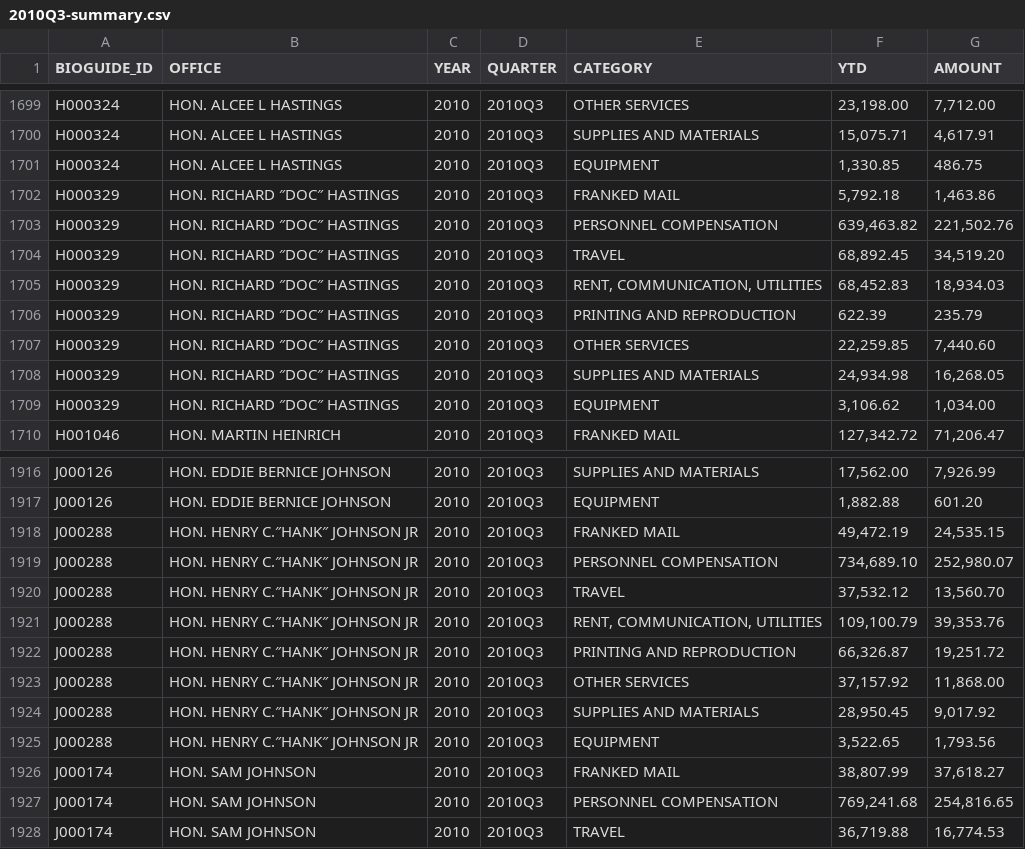
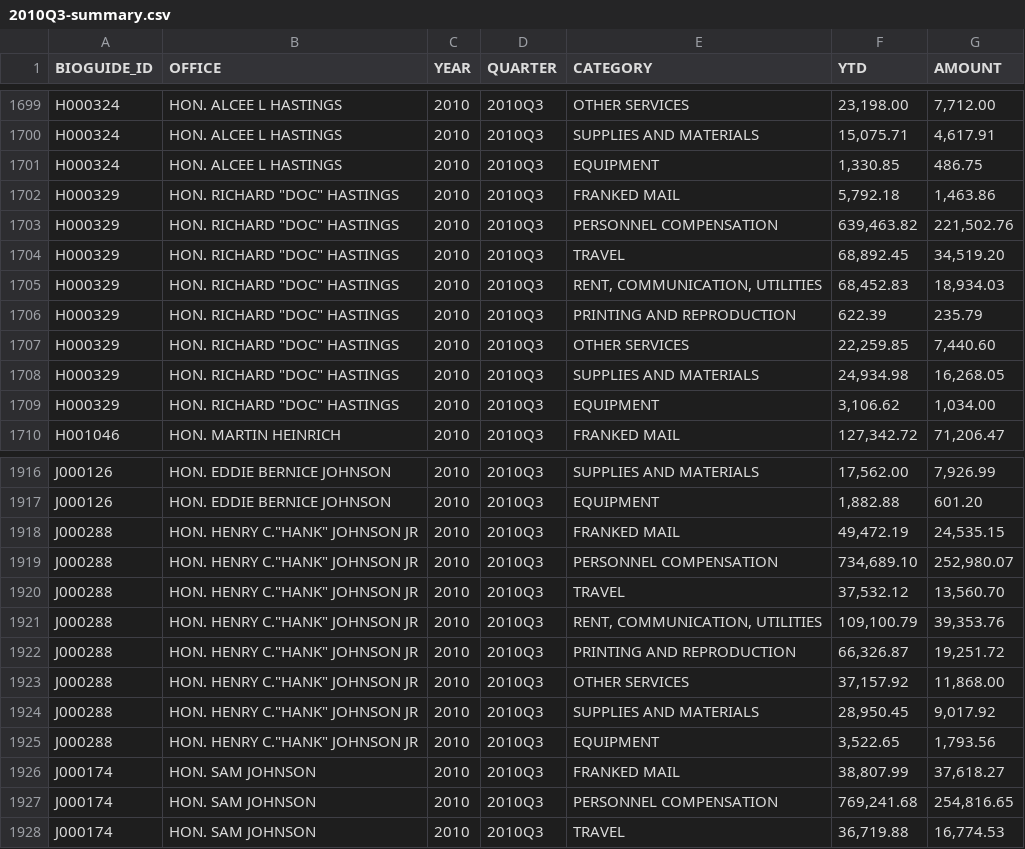
Before and after one commit to propublica/disbursements, a CSV file: archives/4_csv_with_bioguide_id/2010Q3-summary.csv, drawn as a sheet; only a part is shown, gaps mark what is left out; the diff covers the shown part only.

```diff
--- a/archives/4_csv_with_bioguide_id/2010Q3-summary.csv
+++ b/archives/4_csv_with_bioguide_id/2010Q3-summary.csv
@@ -1701,10 +1701,10 @@ H000324,HON. ALCEE L HASTINGS,2010,2010Q3,SUPPLIES AND MATERIALS,"15,075.71","4,
 H000324,HON. ALCEE L HASTINGS,2010,2010Q3,EQUIPMENT,"1,330.85",486.75
-H000329,HON. RICHARD ″DOC″ HASTINGS,2010,2010Q3,FRANKED MAIL,"5,792.18","1,463.86"
-H000329,HON. RICHARD ″DOC″ HASTINGS,2010,2010Q3,PERSONNEL COMPENSATION,"639,463.82","221,502.76"
-H000329,HON. RICHARD ″DOC″ HASTINGS,2010,2010Q3,TRAVEL,"68,892.45","34,519.20"
-H000329,HON. RICHARD ″DOC″ HASTINGS,2010,2010Q3,"RENT, COMMUNICATION, UTILITIES","68,452.83","18,934.03"
-H000329,HON. RICHARD ″DOC″ HASTINGS,2010,2010Q3,PRINTING AND REPRODUCTION,622.39,235.79
-H000329,HON. RICHARD ″DOC″ HASTINGS,2010,2010Q3,OTHER SERVICES,"22,259.85","7,440.60"
-H000329,HON. RICHARD ″DOC″ HASTINGS,2010,2010Q3,SUPPLIES AND MATERIALS,"24,934.98","16,268.05"
-H000329,HON. RICHARD ″DOC″ HASTINGS,2010,2010Q3,EQUIPMENT,"3,106.62","1,034.00"
+H000329,"HON. RICHARD ""DOC"" HASTINGS",2010,2010Q3,FRANKED MAIL,"5,792.18","1,463.86"
+H000329,"HON. RICHARD ""DOC"" HASTINGS",2010,2010Q3,PERSONNEL COMPENSATION,"639,463.82","221,502.76"
+H000329,"HON. RICHARD ""DOC"" HASTINGS",2010,2010Q3,TRAVEL,"68,892.45","34,519.20"
+H000329,"HON. RICHARD ""DOC"" HASTINGS",2010,2010Q3,"RENT, COMMUNICATION, UTILITIES","68,452.83","18,934.03"
+H000329,"HON. RICHARD ""DOC"" HASTINGS",2010,2010Q3,PRINTING AND REPRODUCTION,622.39,235.79
+H000329,"HON. RICHARD ""DOC"" HASTINGS",2010,2010Q3,OTHER SERVICES,"22,259.85","7,440.60"
+H000329,"HON. RICHARD ""DOC"" HASTINGS",2010,2010Q3,SUPPLIES AND MATERIALS,"24,934.98","16,268.05"
+H000329,"HON. RICHARD ""DOC"" HASTINGS",2010,2010Q3,EQUIPMENT,"3,106.62","1,034.00"
 H001046,HON. MARTIN HEINRICH,2010,2010Q3,FRANKED MAIL,"127,342.72","71,206.47"
@@ -1917,10 +1917,10 @@ J000126,HON. EDDIE BERNICE JOHNSON,2010,2010Q3,SUPPLIES AND MATERIALS,"17,562.00
 J000126,HON. EDDIE BERNICE JOHNSON,2010,2010Q3,EQUIPMENT,"1,882.88",601.20
-J000288,HON. HENRY C.″HANK″ JOHNSON JR,2010,2010Q3,FRANKED MAIL,"49,472.19","24,535.15"
-J000288,HON. HENRY C.″HANK″ JOHNSON JR,2010,2010Q3,PERSONNEL COMPENSATION,"734,689.10","252,980.07"
-J000288,HON. HENRY C.″HANK″ JOHNSON JR,2010,2010Q3,TRAVEL,"37,532.12","13,560.70"
-J000288,HON. HENRY C.″HANK″ JOHNSON JR,2010,2010Q3,"RENT, COMMUNICATION, UTILITIES","109,100.79","39,353.76"
-J000288,HON. HENRY C.″HANK″ JOHNSON JR,2010,2010Q3,PRINTING AND REPRODUCTION,"66,326.87","19,251.72"
-J000288,HON. HENRY C.″HANK″ JOHNSON JR,2010,2010Q3,OTHER SERVICES,"37,157.92","11,868.00"
-J000288,HON. HENRY C.″HANK″ JOHNSON JR,2010,2010Q3,SUPPLIES AND MATERIALS,"28,950.45","9,017.92"
-J000288,HON. HENRY C.″HANK″ JOHNSON JR,2010,2010Q3,EQUIPMENT,"3,522.65","1,793.56"
+J000288,"HON. HENRY C.""HANK"" JOHNSON JR",2010,2010Q3,FRANKED MAIL,"49,472.19","24,535.15"
+J000288,"HON. HENRY C.""HANK"" JOHNSON JR",2010,2010Q3,PERSONNEL COMPENSATION,"734,689.10","252,980.07"
+J000288,"HON. HENRY C.""HANK"" JOHNSON JR",2010,2010Q3,TRAVEL,"37,532.12","13,560.70"
+J000288,"HON. HENRY C.""HANK"" JOHNSON JR",2010,2010Q3,"RENT, COMMUNICATION, UTILITIES","109,100.79","39,353.76"
+J000288,"HON. HENRY C.""HANK"" JOHNSON JR",2010,2010Q3,PRINTING AND REPRODUCTION,"66,326.87","19,251.72"
+J000288,"HON. HENRY C.""HANK"" JOHNSON JR",2010,2010Q3,OTHER SERVICES,"37,157.92","11,868.00"
+J000288,"HON. HENRY C.""HANK"" JOHNSON JR",2010,2010Q3,SUPPLIES AND MATERIALS,"28,950.45","9,017.92"
+J000288,"HON. HENRY C.""HANK"" JOHNSON JR",2010,2010Q3,EQUIPMENT,"3,522.65","1,793.56"
 J000174,HON. SAM JOHNSON,2010,2010Q3,FRANKED MAIL,"38,807.99","37,618.27"
```
Also changed, not shown: 24 edited cells elsewhere in this file.
